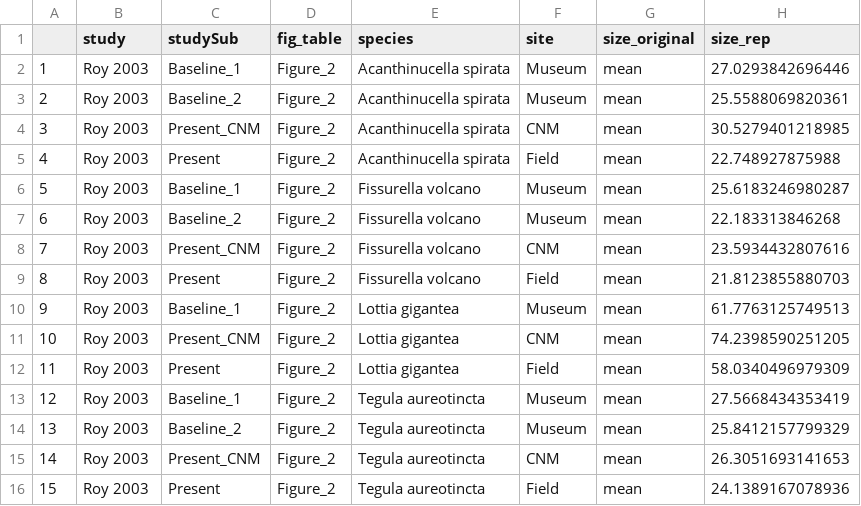
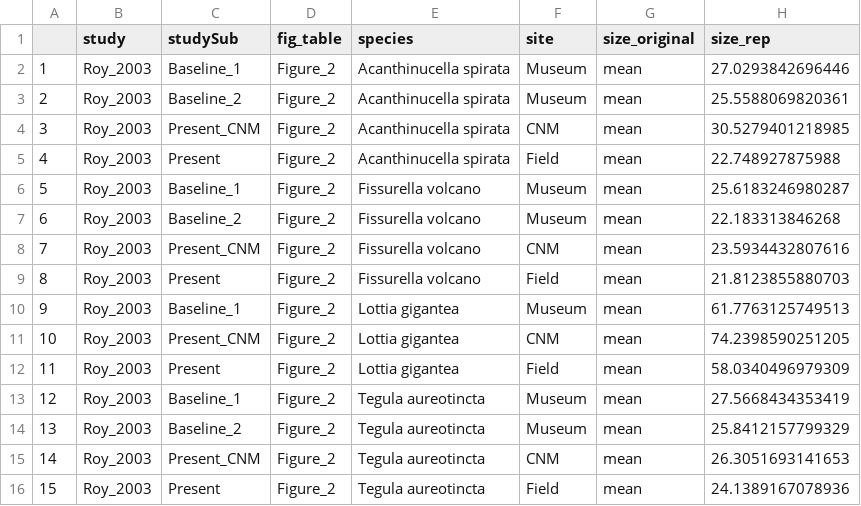
Before and after one commit to elahi/sbs_analysis, a CSV file: sbs_meta/output/dfMeta_Roy2003.csv, drawn as a sheet; only a part is shown; the diff names each change by its address in the sheet, - before the commit and + after, or states it on an @@ line.

```diff
--- a/sbs_meta/output/dfMeta_Roy2003.csv
+++ b/sbs_meta/output/dfMeta_Roy2003.csv
-B2:B16 (study): Roy 2003
+B2:B16 (study): Roy_2003
```
Also changed, not shown: sbs_meta/output/dfMeta_Elahi2015_species.csv, sbs_meta/output/dfMeta_Galloway-Frank_2017.csv, 12 other files.
